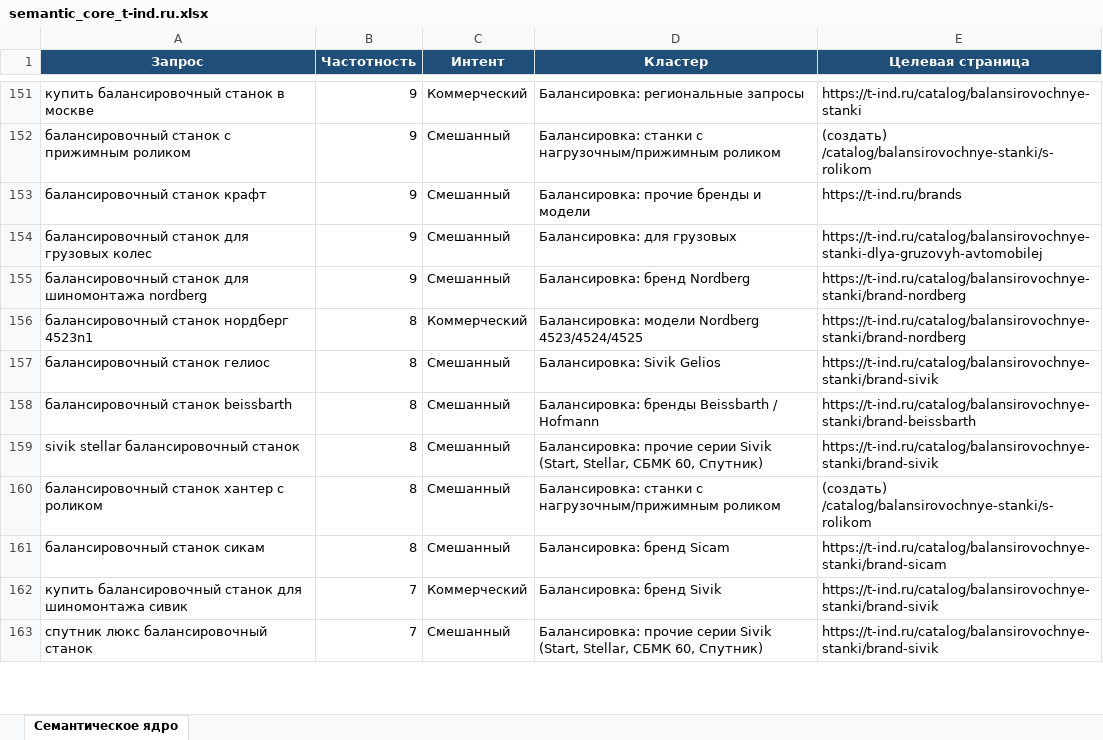
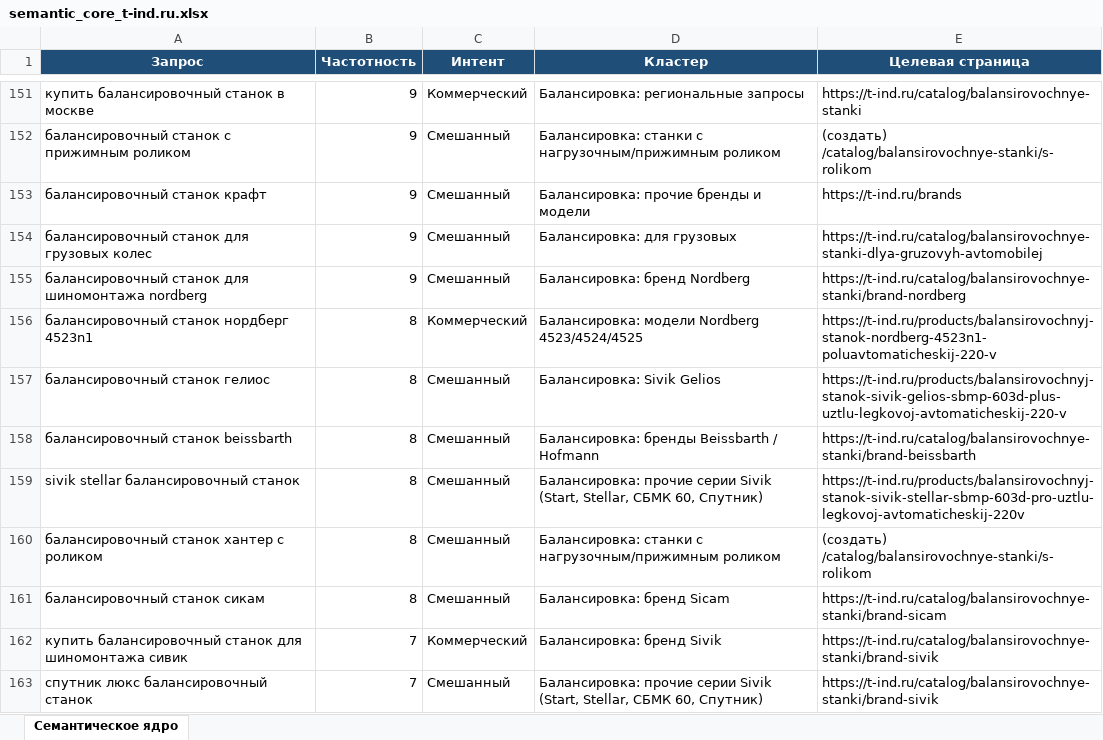
Before and after one commit to Elena20051990/1, an Excel workbook: semantic_core_t-ind.ru.xlsx, sheet Семантическое ядро, drawn as a sheet; only a part is shown, gaps mark what is left out; values as stored, in another font and other column widths than the file's, no borders; the diff covers the shown part only; the diff names each change by its address in the sheet, - before the commit and + after, or states it on an @@ line.

```diff
--- a/semantic_core_t-ind.ru.xlsx (sheet Семантическое ядро)
+++ b/semantic_core_t-ind.ru.xlsx (sheet Семантическое ядро)
-E156 (Целевая страница): https://t-ind.ru/catalog/balansirovochnye-stanki/brand-nordberg
+E156 (Целевая страница): https://t-ind.ru/products/balansirovochnyj-stanok-nordberg-4523n1-poluavtomaticheskij-220-v
-E157 (Целевая страница): https://t-ind.ru/catalog/balansirovochnye-stanki/brand-sivik
+E157 (Целевая страница): https://t-ind.ru/products/balansirovochnyj-stanok-sivik-gelios-sbmp-603d-plus-uztlu-legkovoj-avtomaticheskij-220-v
-E159 (Целевая страница): https://t-ind.ru/catalog/balansirovochnye-stanki/brand-sivik
+E159 (Целевая страница): https://t-ind.ru/products/balansirovochnyj-stanok-sivik-stellar-sbmp-603d-pro-uztlu-legkovoj-avtomaticheskij-220v
```
Also changed, not shown: 28 edited cells elsewhere in this sheet, clustering_t-ind.ru.xlsx.
